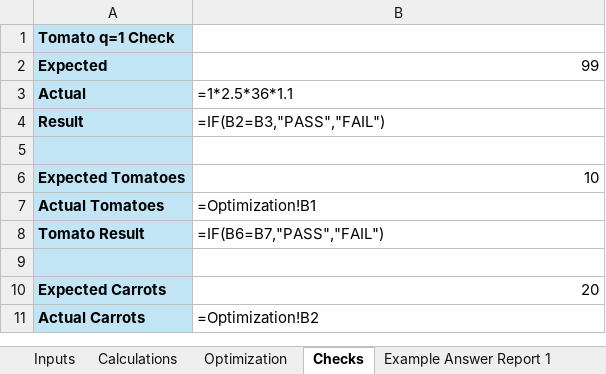
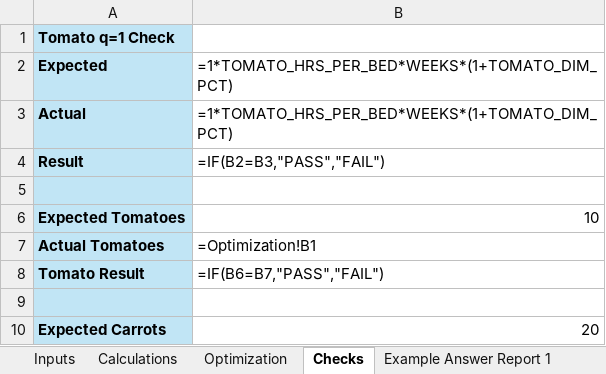
Before and after one commit to Sebastiankim423/Sebastian-Kim, an Excel workbook: capabilities/marginal-analysis/model.xlsx, sheet Checks, drawn as a sheet; only a part is shown; the shorter side is filled out with more unchanged rows; values as stored, in another font and other column widths than the file's, no borders; formulas are shown in place of their values; the diff names each change by its address in the sheet, - before the commit and + after, or states it on an @@ line.

Commit message:
Updated values on Checks worksheet

```diff
--- a/capabilities/marginal-analysis/model.xlsx (sheet Checks)
+++ b/capabilities/marginal-analysis/model.xlsx (sheet Checks)
-B2: 99
+B2: =1*TOMATO_HRS_PER_BED*WEEKS*(1+TOMATO_DIM_PCT)
-B3: =1*2.5*36*1.1
+B3: =1*TOMATO_HRS_PER_BED*WEEKS*(1+TOMATO_DIM_PCT)
```
Also changed, not shown: sheet Calculations.
